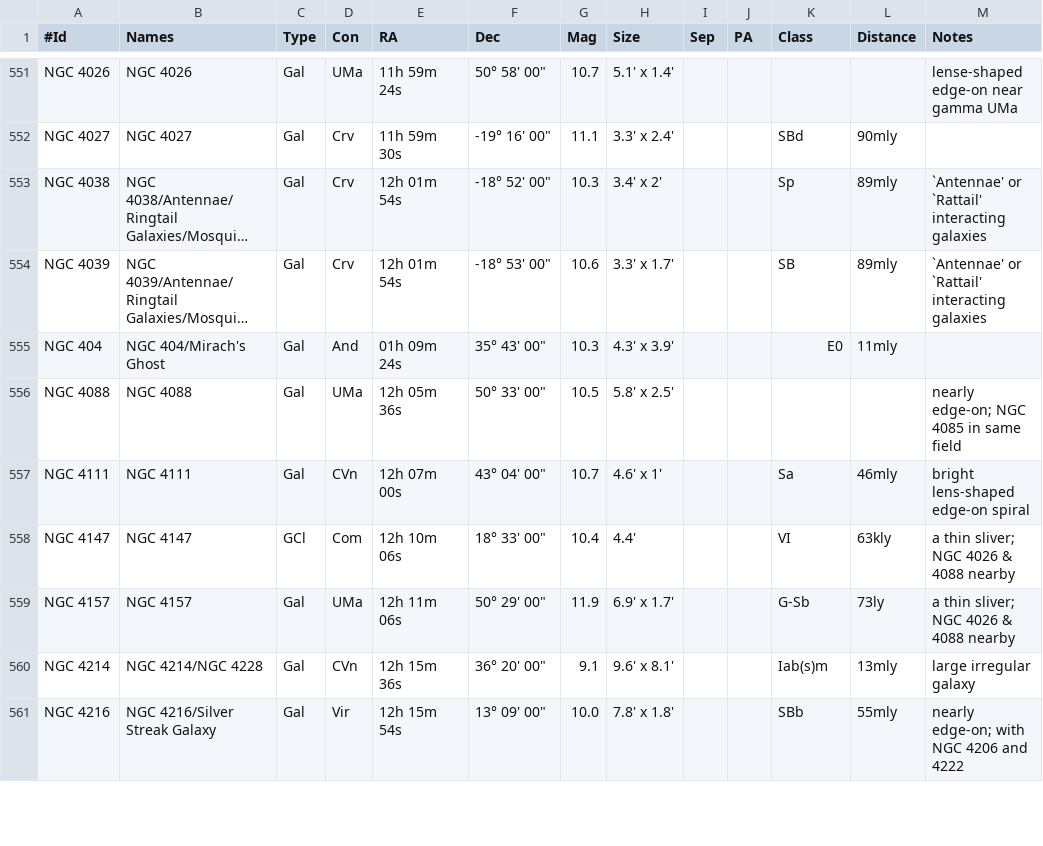
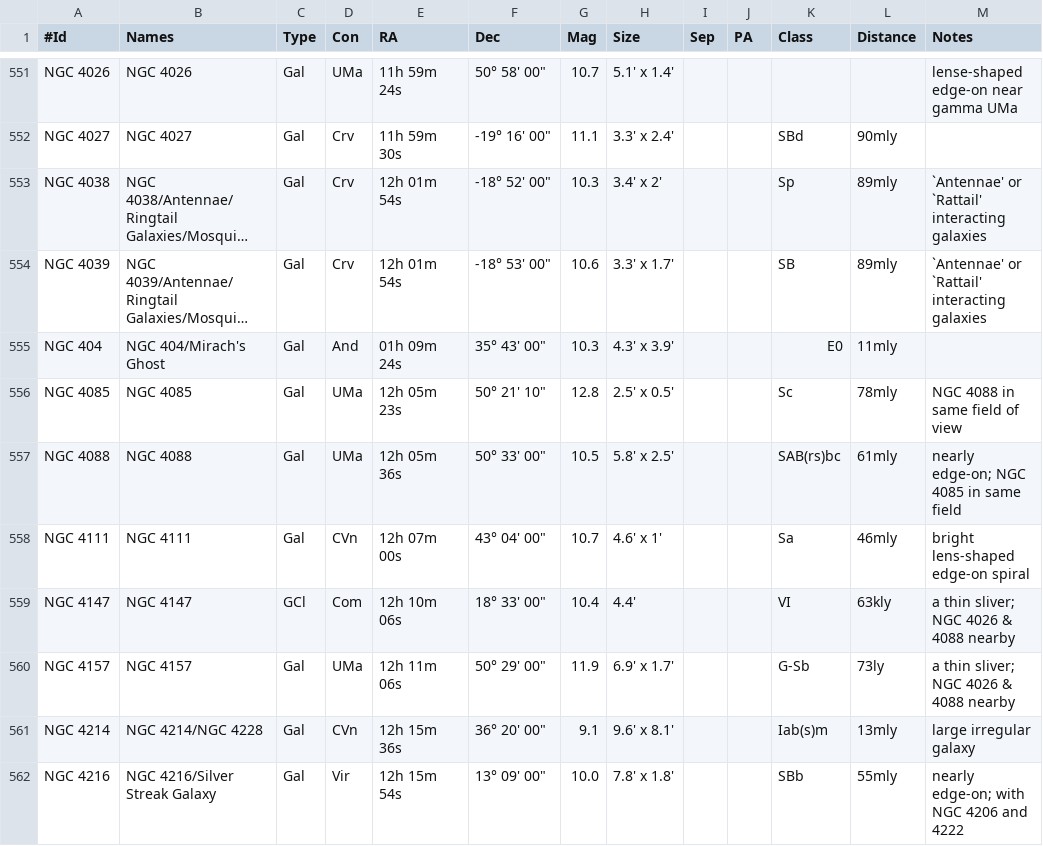
Before and after one commit to jonathanacross/astrodb, a TSV file: data/objects.tsv, drawn as a sheet; only a part is shown, gaps mark what is left out; long unchanged cells end in …; addresses are those after the commit; the diff names each change by its address in the sheet, - before the commit and + after, or states it on an @@ line.

```diff
--- a/data/objects.tsv
+++ b/data/objects.tsv
+row 556: NGC 4085 | NGC 4085 | Gal | UMa | 12h 05m 23s | 50° 21' 10" | 12.8 | 2.5' x 0.5' |  |  | Sc | 78mly | NGC 4088 in same field of view
-K557 (Class): (empty)
+K557 (Class): SAB(rs)bc
-L557 (Distance): (empty)
+L557 (Distance): 61mly
```
Also changed, not shown: data/observations.tsv.
